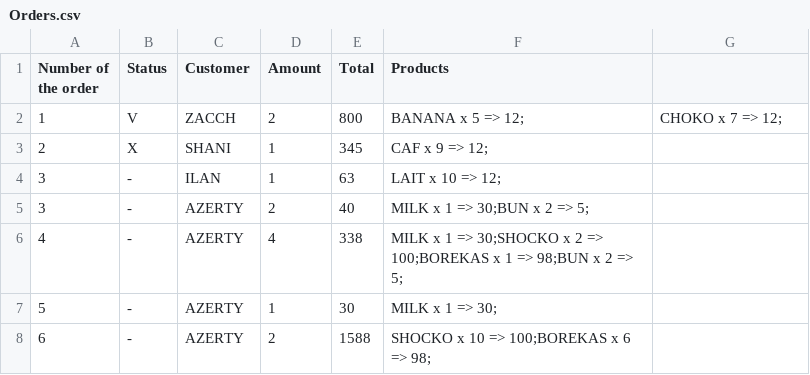
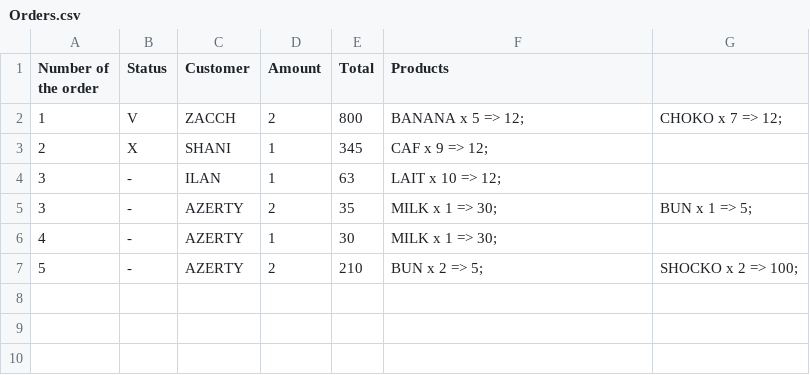
Before and after one commit to ShaniSapir/ClicknGetFinal, a CSV file: Orders.csv, drawn as a sheet.

Commit message:
stock update SEE ORDER CUSTOMER

```diff
--- a/Orders.csv
+++ b/Orders.csv
@@ -4,5 +4,4 @@ Number of the order,Status,Customer,Amount,Total,Products
 3,-,ILAN,1,63,LAIT x 10 => 12;
-3,-,AZERTY,2,40,MILK x 1 => 30;BUN x 2 => 5;
-4,-,AZERTY,4,338,MILK x 1 => 30;SHOCKO x 2 => 100;BOREKAS x 1 => 98;BUN x 2 => 5;
-5,-,AZERTY,1,30,MILK x 1 => 30;
-6,-,AZERTY,2,1588,SHOCKO x 10 => 100;BOREKAS x 6 => 98;
+3,-,AZERTY,2,35,MILK x 1 => 30;,BUN x 1 => 5;
+4,-,AZERTY,1,30,MILK x 1 => 30;
+5,-,AZERTY,2,210,BUN x 2 => 5;,SHOCKO x 2 => 100;
```
Also changed, not shown: 3 other files.
